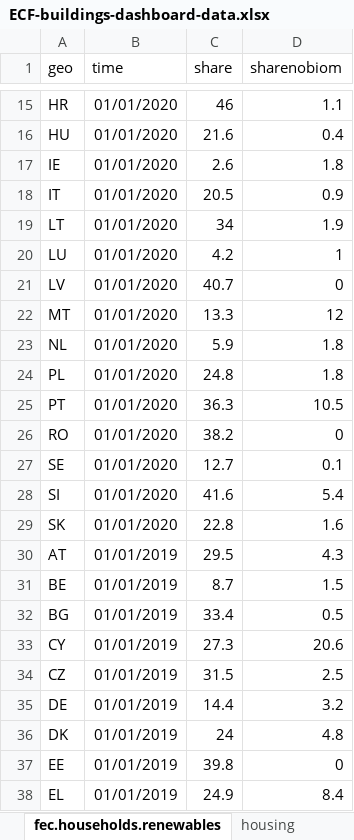
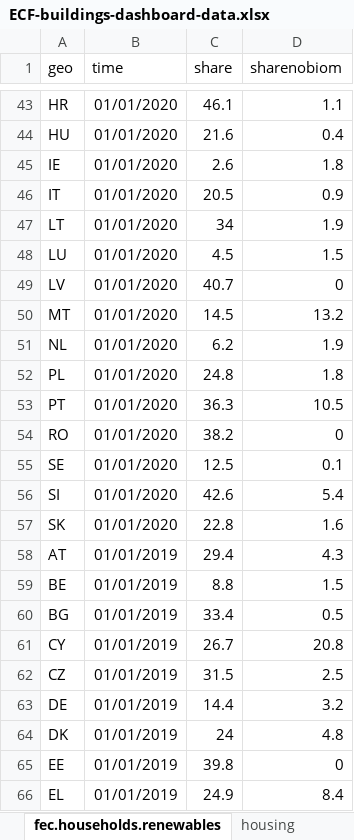
Before and after one commit to maartenzam/buildings-dashboard, an Excel workbook: public/ECF-buildings-dashboard-data.xlsx, sheet fec.households.renewables, drawn as a sheet; only a part is shown, gaps mark what is left out; values as stored, in another font and other column widths than the file's, no borders; addresses are those after the commit; the diff covers the shown part only; the diff names each change by its address in the sheet, - before the commit and + after, or states it on an @@ line.

```diff
--- a/public/ECF-buildings-dashboard-data.xlsx (sheet fec.households.renewables)
+++ b/public/ECF-buildings-dashboard-data.xlsx (sheet fec.households.renewables)
-C43 (share): 46
+C43 (share): 46.1
-C48 (share): 4.2
+C48 (share): 4.5
-D48 (sharenobiom): 1
+D48 (sharenobiom): 1.5
-C50 (share): 13.3
+C50 (share): 14.5
-D50 (sharenobiom): 12
+D50 (sharenobiom): 13.2
-C51 (share): 5.9
+C51 (share): 6.2
-D51 (sharenobiom): 1.8
+D51 (sharenobiom): 1.9
-C55 (share): 12.7
+C55 (share): 12.5
-C56 (share): 41.6
+C56 (share): 42.6
-C58 (share): 29.5
+C58 (share): 29.4
-C59 (share): 8.7
+C59 (share): 8.8
-C61 (share): 27.3
+C61 (share): 26.7
-D61 (sharenobiom): 20.6
+D61 (sharenobiom): 20.8
```
Also changed, not shown: 28 added rows and 91 edited cells elsewhere in this sheet, sheet fec.households, sheet fec.gdp, sheet poverty, sheet housing, 5 other files.
